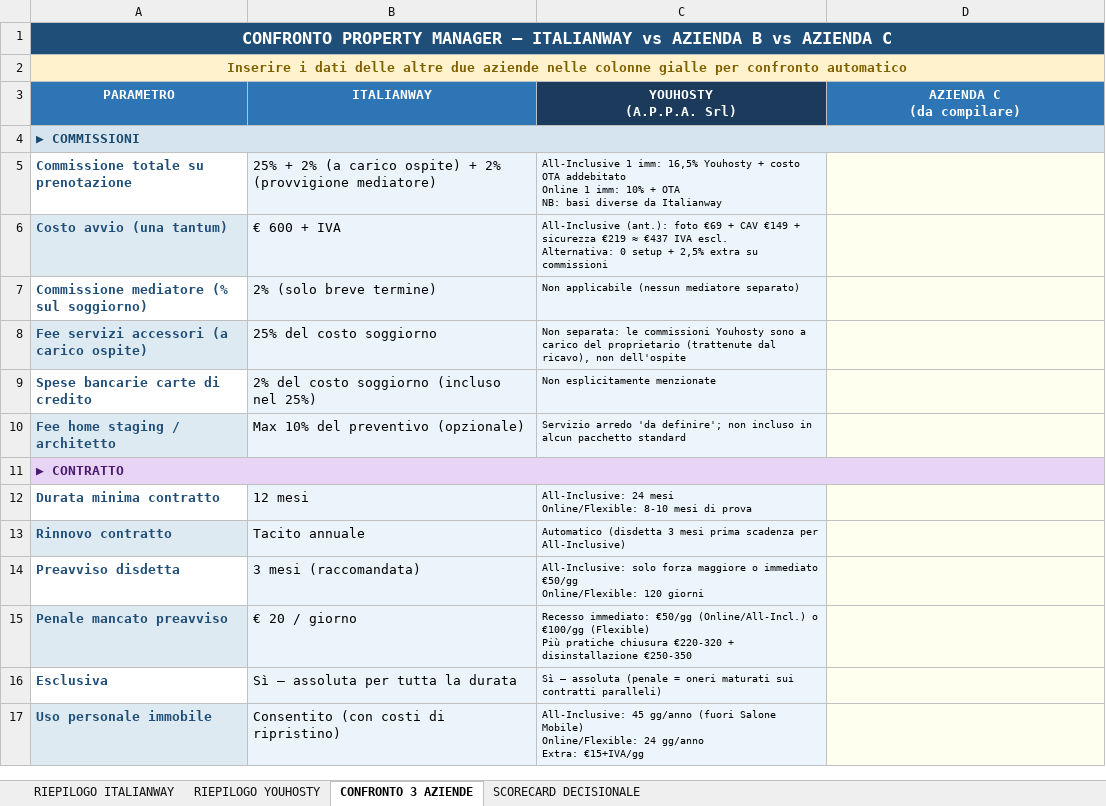
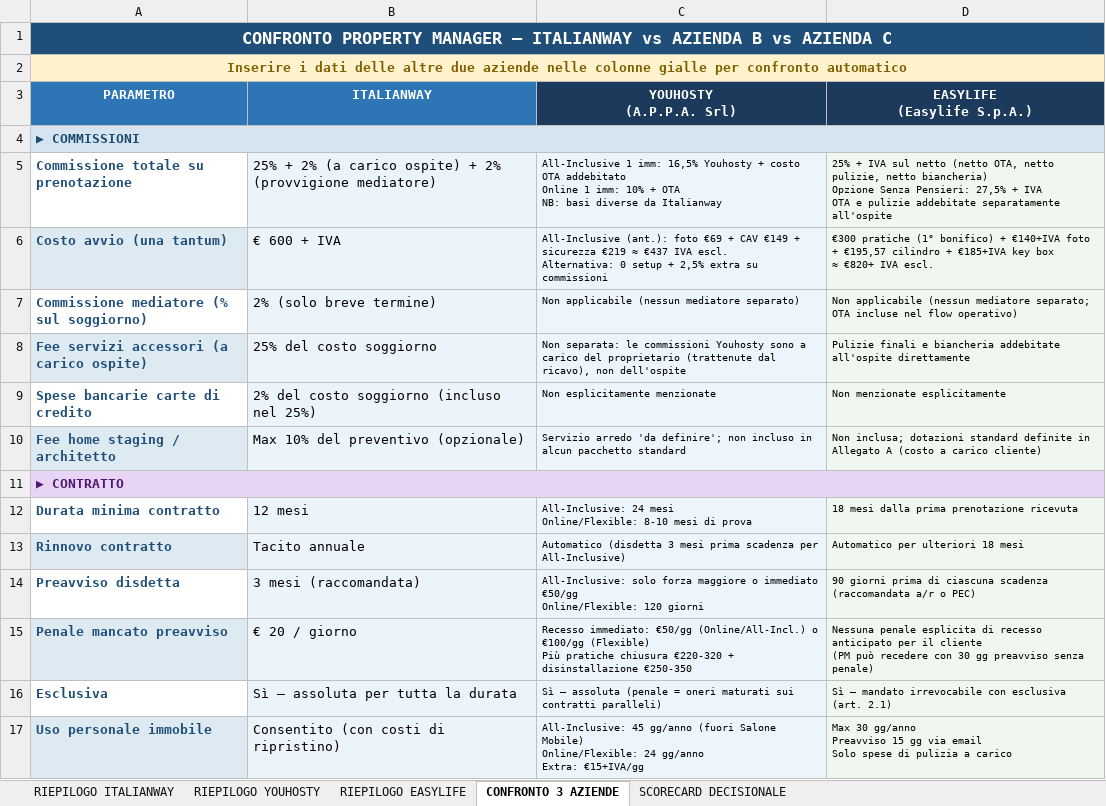
Before and after one commit to giacomostaffieri-eng/empty, an Excel workbook: Italianway_Analisi_Comparativa.xlsx, sheet CONFRONTO 3 AZIENDE, drawn as a sheet; only a part is shown; values as stored, in another font and other column widths than the file's, no borders; ↵ is a line break in a cell; the diff covers the shown part only; the diff names each change by its address in the sheet, - before the commit and + after, or states it on an @@ line.

```diff
--- a/Italianway_Analisi_Comparativa.xlsx (sheet CONFRONTO 3 AZIENDE)
+++ b/Italianway_Analisi_Comparativa.xlsx (sheet CONFRONTO 3 AZIENDE)
+sheet tab: RIEPILOGO EASYLIFE
-D3: AZIENDA C ↵ (da compilare)
+D3: EASYLIFE ↵ (Easylife S.p.A.)
-D3 fill: #2E75B6
+D3 fill: #1B3A5C
-D5 (EASYLIFE (Easylife S.p.A.)): (empty)
+D5 (EASYLIFE (Easylife S.p.A.)): 25% + IVA sul netto (netto OTA, netto pulizie, netto biancheria) ↵ Opzione Senza Pensieri: 27,5% + IVA ↵ OTA e pulizie addebitate separatamente all'ospite
-D6 (EASYLIFE (Easylife S.p.A.)): (empty)
+D6 (EASYLIFE (Easylife S.p.A.)): €300 pratiche (1° bonifico) + €140+IVA foto + €195,57 cilindro + €185+IVA key box ↵ ≈ €820+ IVA escl.
-D7 (EASYLIFE (Easylife S.p.A.)): (empty)
+D7 (EASYLIFE (Easylife S.p.A.)): Non applicabile (nessun mediatore separato; OTA incluse nel flow operativo)
-D8 (EASYLIFE (Easylife S.p.A.)): (empty)
+D8 (EASYLIFE (Easylife S.p.A.)): Pulizie finali e biancheria addebitate all'ospite direttamente
-D9 (EASYLIFE (Easylife S.p.A.)): (empty)
+D9 (EASYLIFE (Easylife S.p.A.)): Non menzionate esplicitamente
-D10 (EASYLIFE (Easylife S.p.A.)): (empty)
+D10 (EASYLIFE (Easylife S.p.A.)): Non inclusa; dotazioni standard definite in Allegato A (costo a carico cliente)
-D12 (EASYLIFE (Easylife S.p.A.)): (empty)
+D12 (EASYLIFE (Easylife S.p.A.)): 18 mesi dalla prima prenotazione ricevuta
-D13 (EASYLIFE (Easylife S.p.A.)): (empty)
+D13 (EASYLIFE (Easylife S.p.A.)): Automatico per ulteriori 18 mesi
-D14 (EASYLIFE (Easylife S.p.A.)): (empty)
+D14 (EASYLIFE (Easylife S.p.A.)): 90 giorni prima di ciascuna scadenza (raccomandata a/r o PEC)
-D15 (EASYLIFE (Easylife S.p.A.)): (empty)
+D15 (EASYLIFE (Easylife S.p.A.)): Nessuna penale esplicita di recesso anticipato per il cliente ↵ (PM può recedere con 30 gg preavviso senza penale)
-D16 (EASYLIFE (Easylife S.p.A.)): (empty)
+D16 (EASYLIFE (Easylife S.p.A.)): Sì – mandato irrevocabile con esclusiva (art. 2.1)
-D17 (EASYLIFE (Easylife S.p.A.)): (empty)
+D17 (EASYLIFE (Easylife S.p.A.)): Max 30 gg/anno ↵ Preavviso 15 gg via email ↵ Solo spese di pulizia a carico
```
Also changed, not shown: 34 edited cells elsewhere in this sheet, sheet SCORECARD DECISIONALE.
